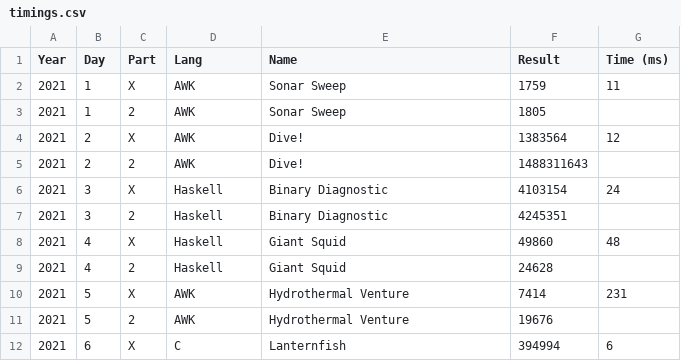
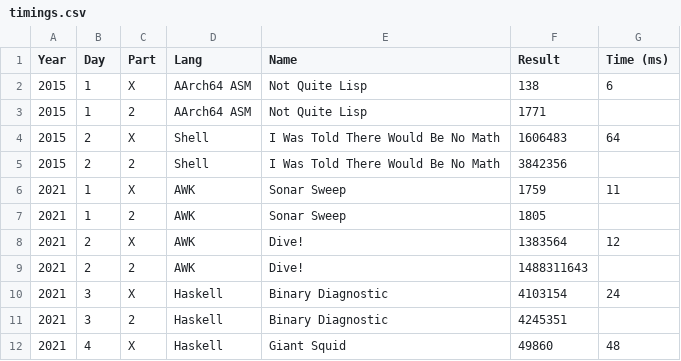
Before and after one commit to vvulpes0/AOC, a CSV file: timings.csv, drawn as a sheet; only a part is shown; the shorter side is filled out with more unchanged rows.

```diff
--- a/timings.csv
+++ b/timings.csv
@@ -1,2 +1,6 @@
 Year,Day,Part,Lang,Name,Result,Time (ms)
+2015,1,X,AArch64 ASM,Not Quite Lisp,138,6
+2015,1,2,AArch64 ASM,Not Quite Lisp,1771,
+2015,2,X,Shell,I Was Told There Would Be No Math,1606483,64
+2015,2,2,Shell,I Was Told There Would Be No Math,3842356,
 2021,1,X,AWK,Sonar Sweep,1759,11
```
Also changed, not shown: 4 other files.
